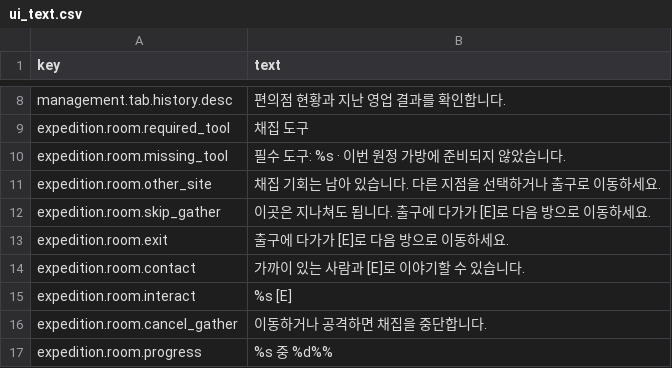
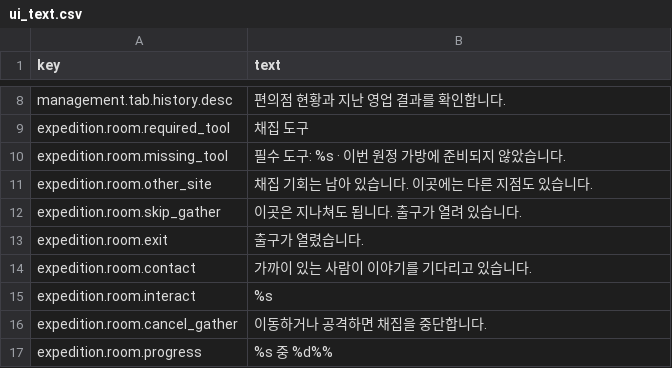
Before and after one commit to mayjohn66-cmd/project222, a CSV file: data/ui/ui_text.csv, drawn as a sheet; only a part is shown, gaps mark what is left out.

```diff
--- a/data/ui/ui_text.csv
+++ b/data/ui/ui_text.csv
@@ -10,7 +10,7 @@ expedition.room.required_tool,채집 도구
 expedition.room.missing_tool,필수 도구: %s · 이번 원정 가방에 준비되지 않았습니다.
-expedition.room.other_site,채집 기회는 남아 있습니다. 다른 지점을 선택하거나 출구로 이동하세요.
-expedition.room.skip_gather,이곳은 지나쳐도 됩니다. 출구에 다가가 [E]로 다음 방으로 이동하세요.
-expedition.room.exit,출구에 다가가 [E]로 다음 방으로 이동하세요.
-expedition.room.contact,가까이 있는 사람과 [E]로 이야기할 수 있습니다.
-expedition.room.interact,%s [E]
+expedition.room.other_site,채집 기회는 남아 있습니다. 이곳에는 다른 지점도 있습니다.
+expedition.room.skip_gather,이곳은 지나쳐도 됩니다. 출구가 열려 있습니다.
+expedition.room.exit,출구가 열렸습니다.
+expedition.room.contact,가까이 있는 사람이 이야기를 기다리고 있습니다.
+expedition.room.interact,%s
 expedition.room.cancel_gather,이동하거나 공격하면 채집을 중단합니다.
```
Also changed, not shown: 56 other files.
